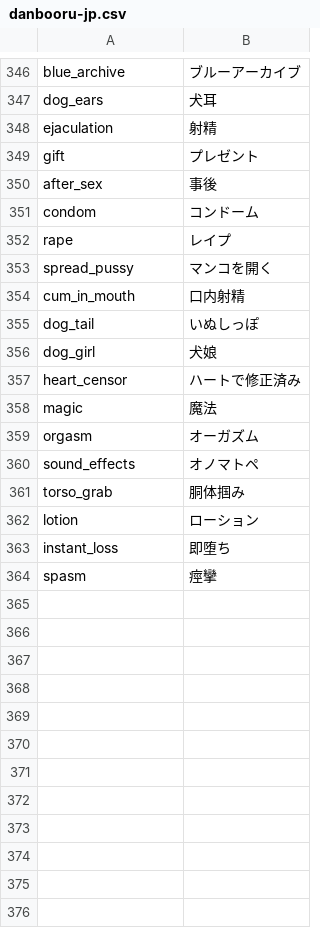
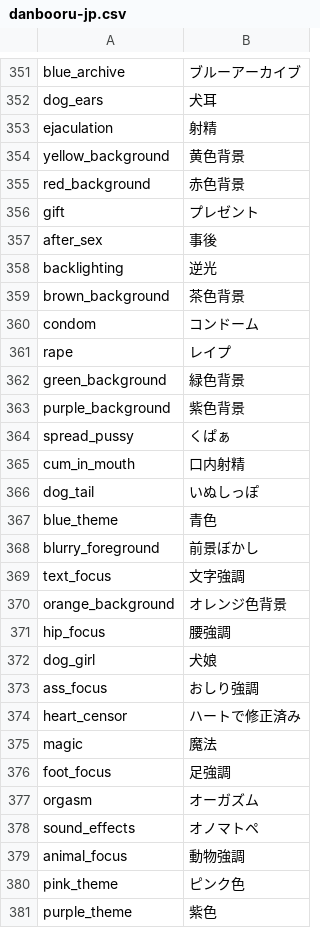
Before and after one commit to boorutan/booru-japanese-tag, a CSV file: danbooru-jp.csv, drawn as a sheet; only a part is shown, gaps mark what is left out; the shorter side is filled out with more unchanged rows; the diff covers the shown part only.

```diff
--- a/danbooru-jp.csv
+++ b/danbooru-jp.csv
@@ -348,13 +353,29 @@ dog_ears,犬耳
 ejaculation,射精
+yellow_background,黄色背景
+red_background,赤色背景
 gift,プレゼント
 after_sex,事後
+backlighting,逆光
+brown_background,茶色背景
 condom,コンドーム
 rape,レイプ
-spread_pussy,マンコを開く
+green_background,緑色背景
+purple_background,紫色背景
+spread_pussy,くぱぁ
 cum_in_mouth,口内射精
 dog_tail,いぬしっぽ
+blue_theme,青色
+blurry_foreground,前景ぼかし
+text_focus,文字強調
+orange_background,オレンジ色背景
+hip_focus,腰強調
 dog_girl,犬娘
+ass_focus,おしり強調
 heart_censor,ハートで修正済み
 magic,魔法
+foot_focus,足強調
 orgasm,オーガズム
 sound_effects,オノマトペ
+animal_focus,動物強調
+pink_theme,ピンク色
+purple_theme,紫色
```
Also changed, not shown: 11 added rows and 6 edited cells elsewhere in this file, 2 other files.
